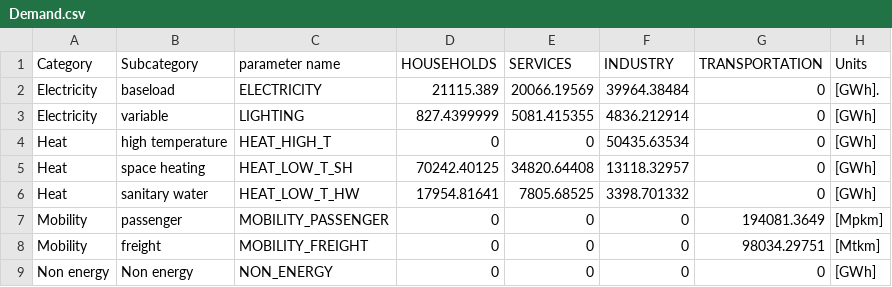
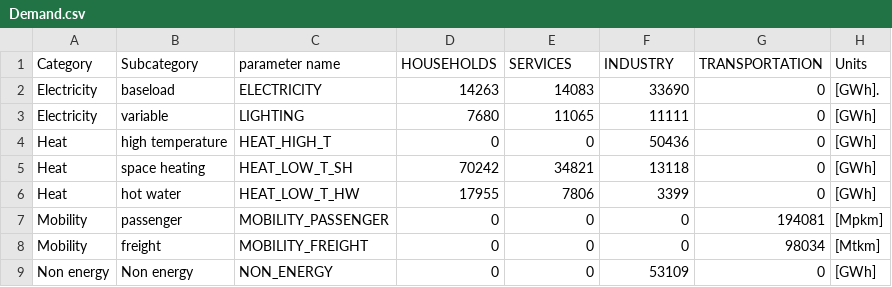
Before and after one commit to energyscope/EnergyScope_coupling_Dispa_set, a CSV file: Data/User_data/Demand.csv, drawn as a sheet.

```diff
--- a/Data/User_data/Demand.csv
+++ b/Data/User_data/Demand.csv
@@ -1,9 +1,9 @@
 Category;Subcategory;parameter name;HOUSEHOLDS;SERVICES;INDUSTRY;TRANSPORTATION ;Units
-Electricity;baseload;ELECTRICITY;21115.389;20066.19569;39964.38484;0;[GWh].
-Electricity;variable;LIGHTING ;827.4399999;5081.415355;4836.212914;0;[GWh]
-Heat;high temperature;HEAT_HIGH_T;0;0;50435.63534;0;[GWh]
-Heat;space heating;HEAT_LOW_T_SH;70242.40125;34820.64408;13118.32957;0;[GWh]
-Heat;sanitary water;HEAT_LOW_T_HW;17954.81641;7805.68525;3398.701332;0;[GWh]
-Mobility;passenger;MOBILITY_PASSENGER;0;0;0;194081.3649;[Mpkm]
-Mobility;freight;MOBILITY_FREIGHT;0;0;0;98034.29751;[Mtkm]
-Non energy;Non energy;NON_ENERGY;0;0;0;0;[GWh]
+Electricity;baseload;ELECTRICITY;14263;14083;33690;0;[GWh].
+Electricity;variable;LIGHTING;7680;11065;11111;0;[GWh]
+Heat;high temperature;HEAT_HIGH_T;0;0;50436;0;[GWh]
+Heat;space heating;HEAT_LOW_T_SH;70242;34821;13118;0;[GWh]
+Heat;hot water;HEAT_LOW_T_HW;17955;7806;3399;0;[GWh]
+Mobility;passenger;MOBILITY_PASSENGER;0;0;0;194081;[Mpkm]
+Mobility;freight;MOBILITY_FREIGHT;0;0;0;98034;[Mtkm]
+Non energy;Non energy;NON_ENERGY;0;0;53109;0;[GWh]
```
Also changed, not shown: Data/Developer_data/Layers_in_out.csv, Data/Developer_data/Storage_characteristics.csv, 8 other files.
